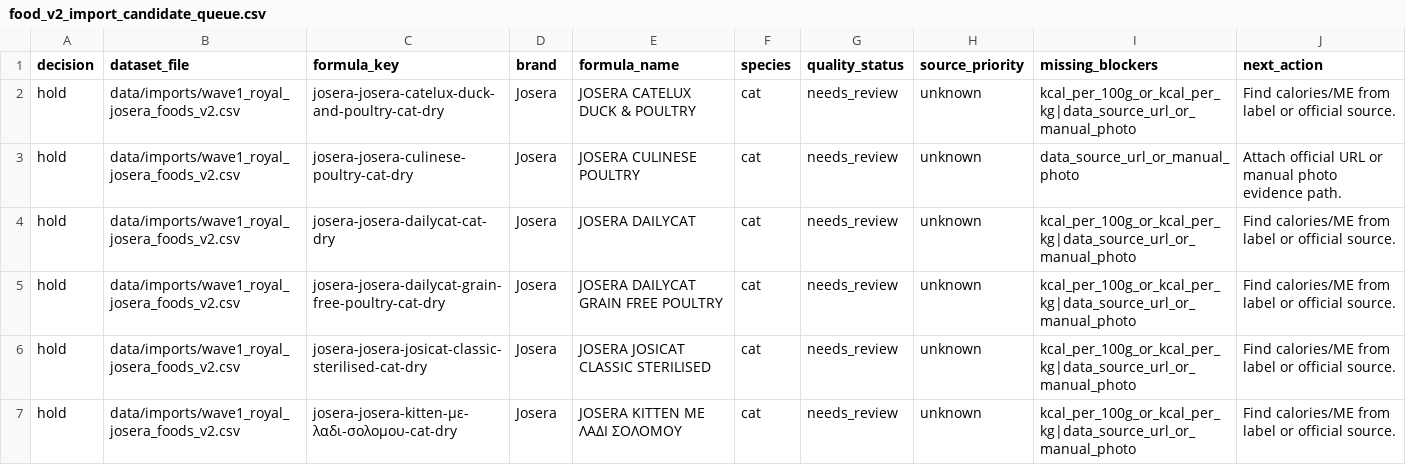
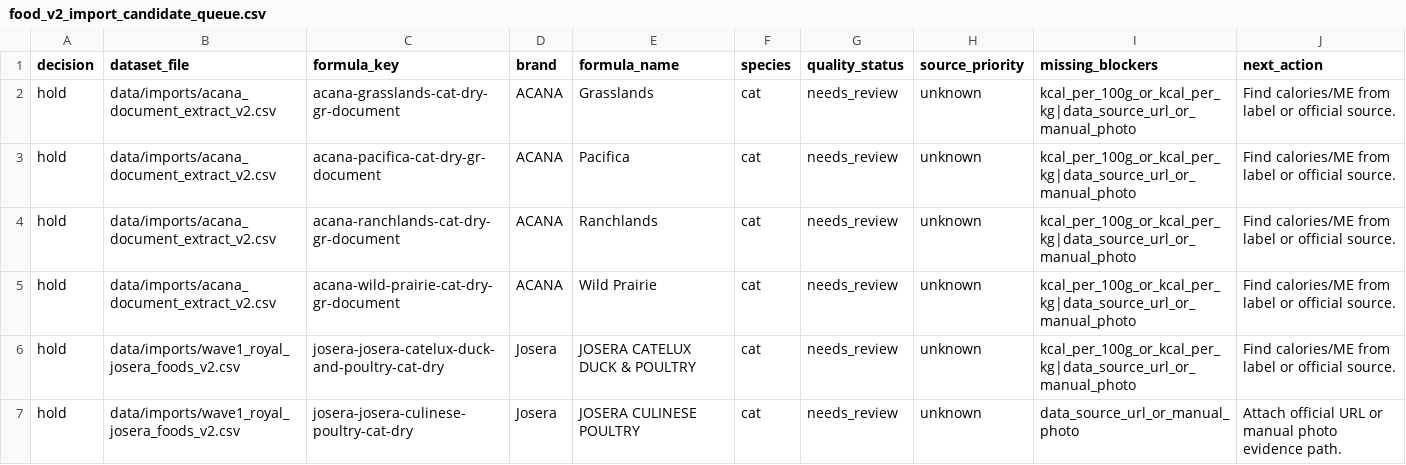
Before and after one commit to EmmMall92/nutritail-ai, a CSV file: data/review/food_v2_import_candidate_queue.csv, drawn as a sheet; only a part is shown; the shorter side is filled out with more unchanged rows; the diff names each change by its address in the sheet, - before the commit and + after, or states it on an @@ line.

Commit message:
Add ACANA document extraction pilot

```diff
--- a/data/review/food_v2_import_candidate_queue.csv
+++ b/data/review/food_v2_import_candidate_queue.csv
+row 2: hold | data/imports/acana_document_extract_v2.csv | acana-grasslands-cat-dry-gr-document | ACANA | Grasslands | cat | needs_review | unknown | kcal_per_100g_or_kcal_per_kg|data_source_url_or_manual_photo | Find calories/ME from label or official source.
+row 3: hold | data/imports/acana_document_extract_v2.csv | acana-pacifica-cat-dry-gr-document | ACANA | Pacifica | cat | needs_review | unknown | kcal_per_100g_or_kcal_per_kg|data_source_url_or_manual_photo | Find calories/ME from label or official source.
+row 4: hold | data/imports/acana_document_extract_v2.csv | acana-ranchlands-cat-dry-gr-document | ACANA | Ranchlands | cat | needs_review | unknown | kcal_per_100g_or_kcal_per_kg|data_source_url_or_manual_photo | Find calories/ME from label or official source.
+row 5: hold | data/imports/acana_document_extract_v2.csv | acana-wild-prairie-cat-dry-gr-document | ACANA | Wild Prairie | cat | needs_review | unknown | kcal_per_100g_or_kcal_per_kg|data_source_url_or_manual_photo | Find calories/ME from label or official source.
```
Also changed, not shown: 7 other files.
